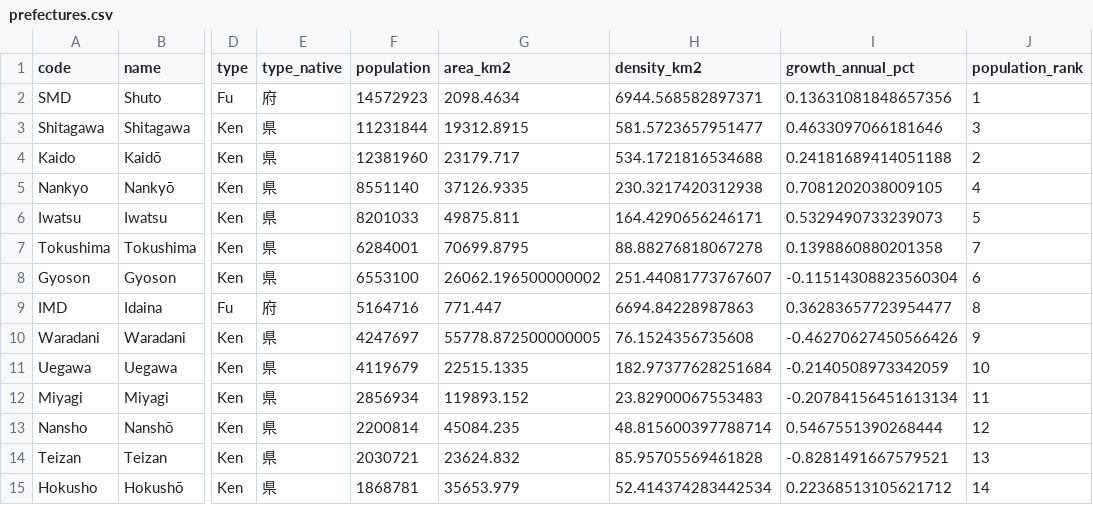
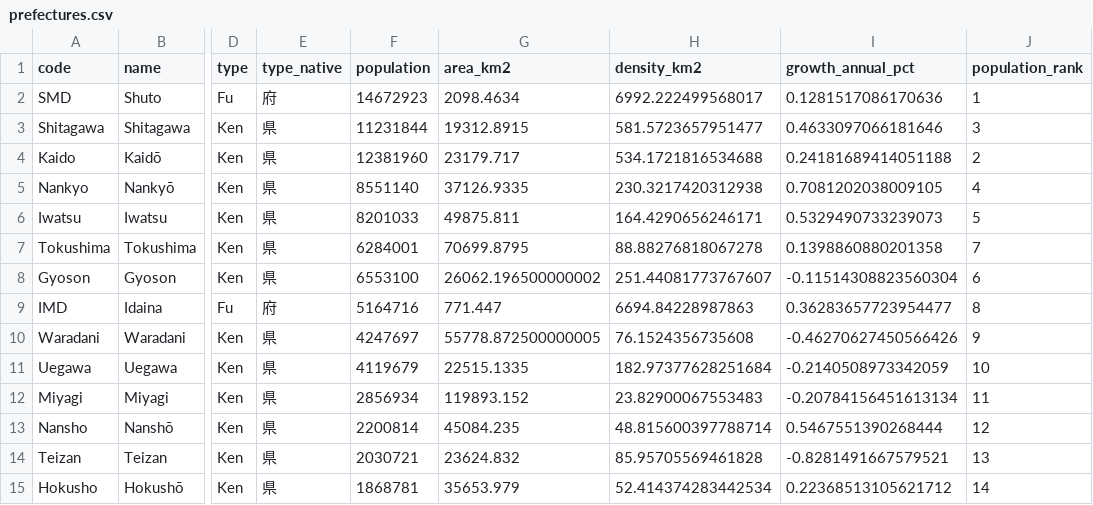
Before and after one commit to Teeachee/Tayichi-Interactive-Map, a CSV file: prefectures.csv, drawn as a sheet; only a part is shown, gaps mark what is left out; the diff names each change by its address in the sheet, - before the commit and + after, or states it on an @@ line.

```diff
--- a/prefectures.csv
+++ b/prefectures.csv
-F2 (population): 14572923
+F2 (population): 14672923
-H2 (density_km2): 6944.568582897371
+H2 (density_km2): 6992.222499568017
-I2 (growth_annual_pct): 0.13631081848657356
+I2 (growth_annual_pct): 0.1281517086170636
```
Also changed, not shown: subdivisions.csv, 1 other file.
